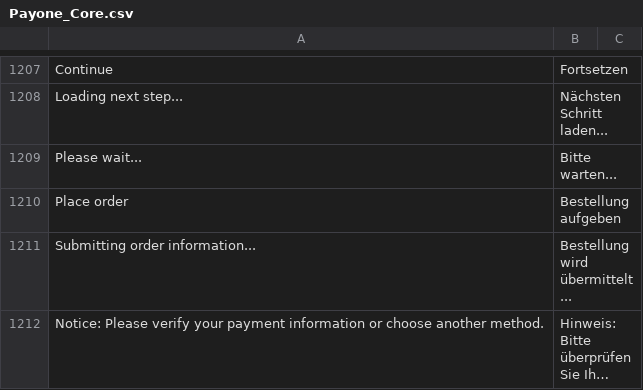
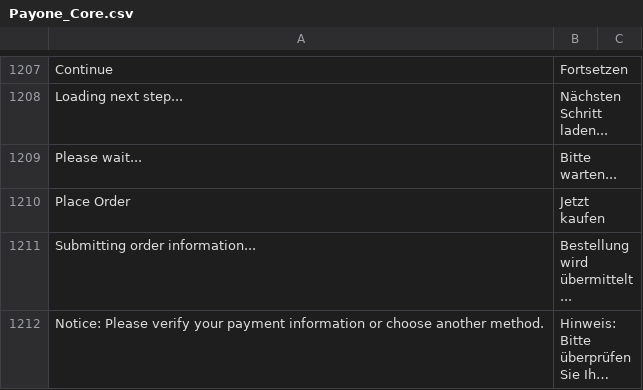
Before and after one commit to PAYONE-GmbH/magento-1, a CSV file: app/locale/de_DE/Payone_Core.csv, drawn as a sheet; only a part is shown, gaps mark what is left out; long unchanged cells end in …; removed rows and columns are numbered as before the commit, all else as after; the diff names each change by its address in the sheet, - before the commit and + after, or states it on an @@ line.

Commit message:
MAGE-401: Fix translation - adapt two templates for consistency

```diff
--- a/app/locale/de_DE/Payone_Core.csv
+++ b/app/locale/de_DE/Payone_Core.csv
-row 1210: Place order | Bestellung aufgeben
+row 1210: Place Order | Jetzt kaufen
```
Also changed, not shown: 2 other files.
